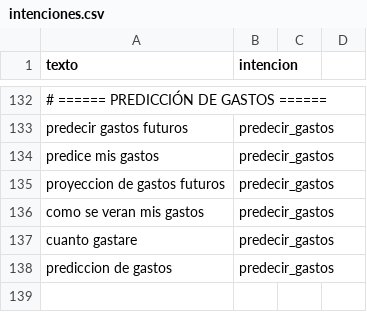
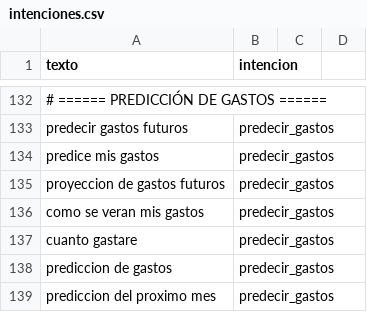
Before and after one commit to Leckiam/InsightDox, a CSV file: config/data/intenciones.csv, drawn as a sheet; only a part is shown, gaps mark what is left out.

```diff
--- a/config/data/intenciones.csv
+++ b/config/data/intenciones.csv
@@ -138 +138,2 @@ cuanto gastare,predecir_gastos
 prediccion de gastos,predecir_gastos
+prediccion del proximo mes,predecir_gastos
```
Also changed, not shown: 2 other files.
